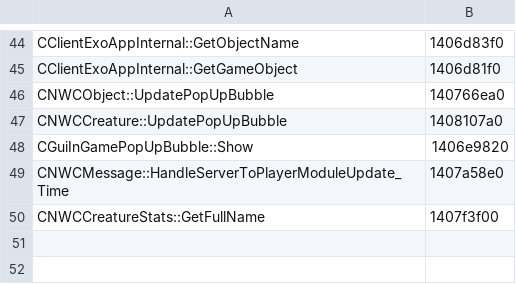
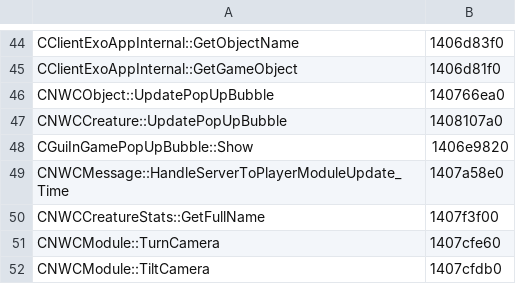
Before and after one commit to ShadowsOverWestgate/nwncxee, a TSV file: tools/ghidra/anchors.tsv, drawn as a sheet; only a part is shown, gaps mark what is left out; the diff names each change by its address in the sheet, - before the commit and + after, or states it on an @@ line.

```diff
--- a/tools/ghidra/anchors.tsv
+++ b/tools/ghidra/anchors.tsv
+row 51: CNWCModule::TurnCamera | 1407cfe60
+row 52: CNWCModule::TiltCamera | 1407cfdb0
```
Also changed, not shown: 6 other files.
